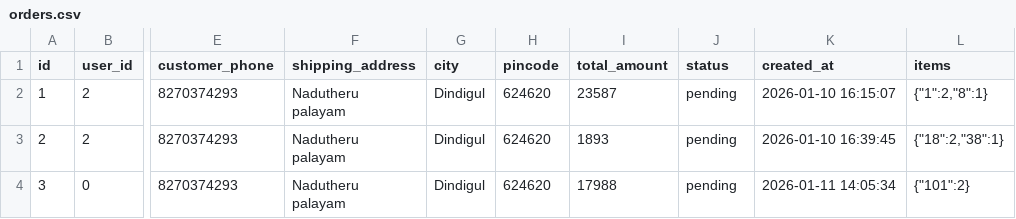
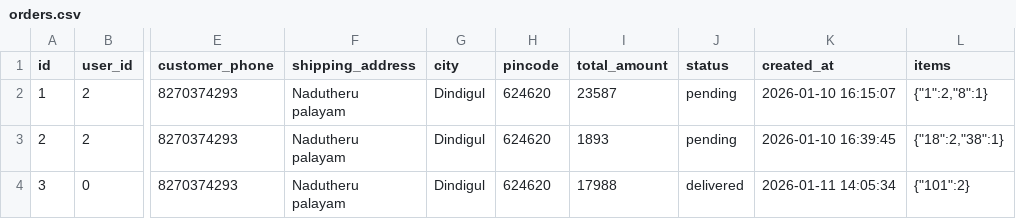
Before and after one commit to Mani-02nev/Php-projacts, a CSV file: data/orders.csv, drawn as a sheet; only a part is shown, gaps mark what is left out; the diff names each change by its address in the sheet, - before the commit and + after, or states it on an @@ line.

```diff
--- a/data/orders.csv
+++ b/data/orders.csv
-J4 (status): pending
+J4 (status): delivered
```
Also changed, not shown: 8 other files.
